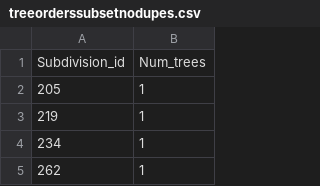
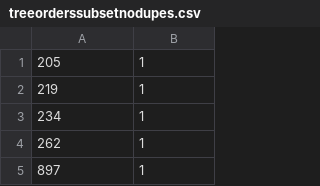
Before and after one commit to GunalanD95/dsa-python, a CSV file: dics/Exercise Files/treeorderssubsetnodupes.csv, drawn as a sheet; only a part is shown; the shorter side is filled out with more unchanged rows.

```diff
--- a/dics/Exercise Files/treeorderssubsetnodupes.csv
+++ b/dics/Exercise Files/treeorderssubsetnodupes.csv
@@ -1,2 +1 @@
-Subdivision_id,Num_trees
 205,1
```
Also changed, not shown: 5 other files.
